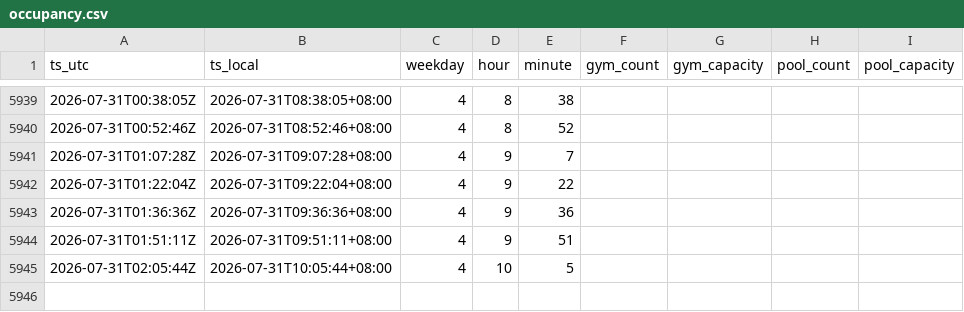
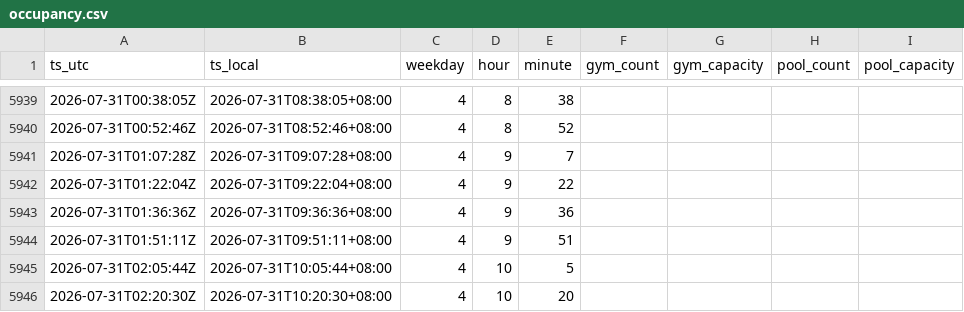
Before and after one commit to lazumo/zz-gym-tracker, a CSV file: data/occupancy.csv, drawn as a sheet; only a part is shown, gaps mark what is left out; the diff names each change by its address in the sheet, - before the commit and + after, or states it on an @@ line.

```diff
--- a/data/occupancy.csv
+++ b/data/occupancy.csv
+row 5946: 2026-07-31T02:20:30Z | 2026-07-31T10:20:30+08:00 | 4 | 10 | 20
```
Also changed, not shown: 1 other file.
